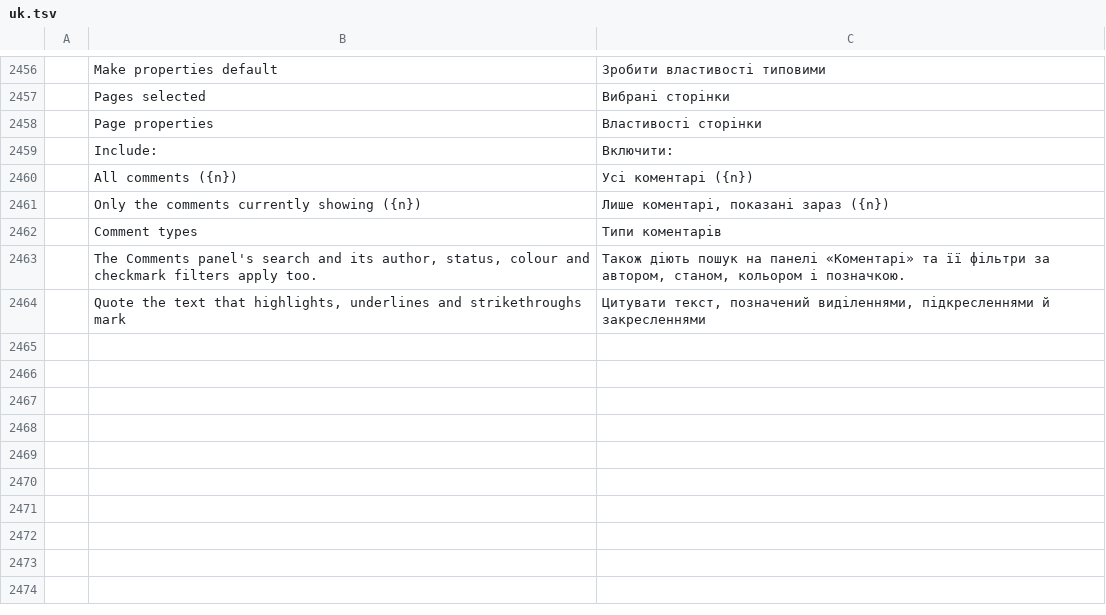
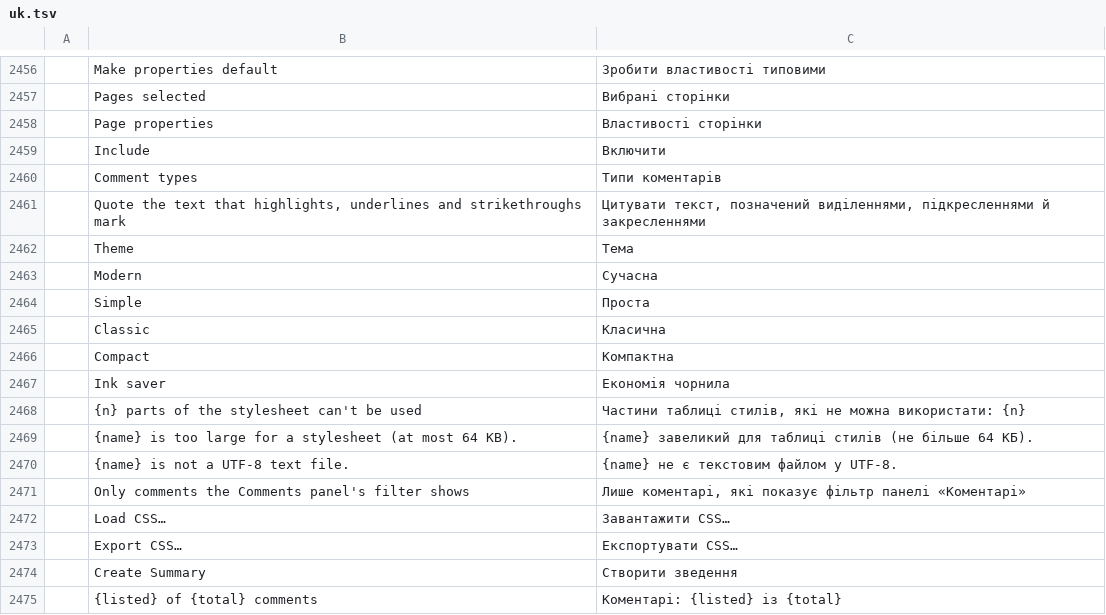
Before and after one commit to alehel/pdfcraft, a TSV file: crates/ui-egui/src/i18n/uk.tsv, drawn as a sheet; only a part is shown, gaps mark what is left out; removed rows and columns are numbered as before the commit, all else as after; the diff names each change by its address in the sheet, - before the commit and + after, or states it on an @@ line.

```diff
--- a/crates/ui-egui/src/i18n/uk.tsv
+++ b/crates/ui-egui/src/i18n/uk.tsv
-B2459: Include:
+B2459: Include
-C2459: Включити:
+C2459: Включити
-row 2460:  | All comments ({n}) | Усі коментарі ({n})
-row 2461:  | Only the comments currently showing ({n}) | Лише коментарі, показані зараз ({n})
-row 2463:  | The Comments panel's search and its author, status, colour and checkmark filters apply too. | Також діють пошук на панелі «Коментарі» та її фільтри за автором, станом, кольором і позначкою.
+row 2462:  | Theme | Тема
+row 2463:  | Modern | Сучасна
+row 2464:  | Simple | Проста
+row 2465:  | Classic | Класична
+row 2466:  | Compact | Компактна
+row 2467:  | Ink saver | Економія чорнила
+row 2468:  | {n} parts of the stylesheet can't be used | Частини таблиці стилів, які не можна використати: {n}
+row 2469:  | {name} is too large for a stylesheet (at most 64 KB). | {name} завеликий для таблиці стилів (не більше 64 КБ).
+row 2470:  | {name} is not a UTF-8 text file. | {name} не є текстовим файлом у UTF-8.
+row 2471:  | Only comments the Comments panel's filter shows | Лише коментарі, які показує фільтр панелі «Коментарі»
+row 2472:  | Load CSS… | Завантажити CSS…
+row 2473:  | Export CSS… | Експортувати CSS…
+row 2474:  | Create Summary | Створити зведення
+row 2475:  | {listed} of {total} comments | Коментарі: {listed} із {total}
```
Also changed, not shown: crates/ui-egui/src/i18n/bg.tsv, crates/ui-egui/src/i18n/el.tsv, 43 other files.
